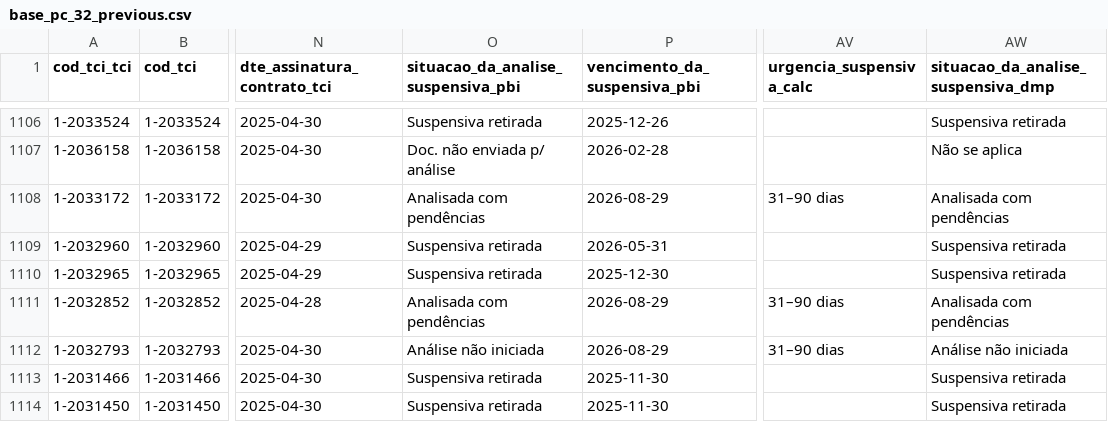
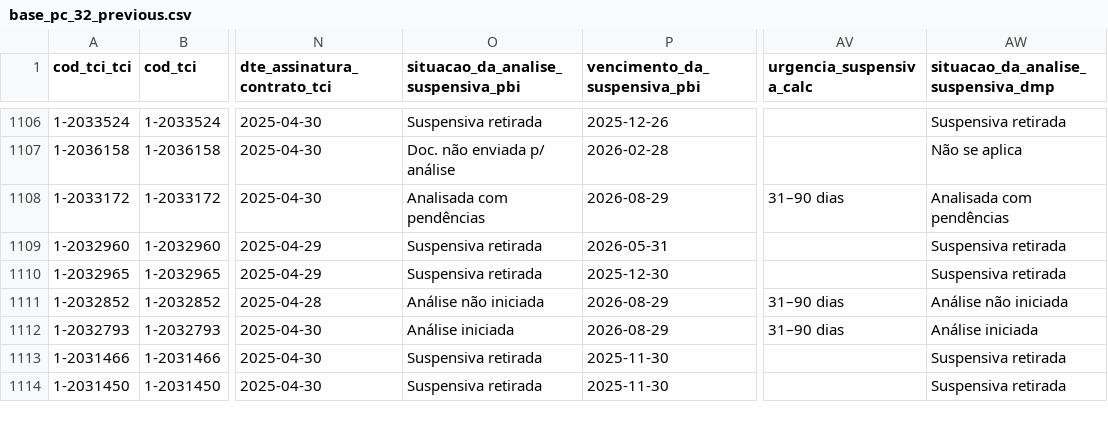
Before and after one commit to brunothiago/painelogu, a CSV file: src/data/base_pc_32_previous.csv, drawn as a sheet; only a part is shown, gaps mark what is left out; the diff covers the shown part only; the diff names each change by its address in the sheet, - before the commit and + after, or states it on an @@ line.

```diff
--- a/src/data/base_pc_32_previous.csv
+++ b/src/data/base_pc_32_previous.csv
-O1111: Analisada com pendências
+O1111: Análise não iniciada
-AW1111: Analisada com pendências
+AW1111: Análise não iniciada
-O1112: Análise não iniciada
+O1112: Análise iniciada
-AW1112: Análise não iniciada
+AW1112: Análise iniciada
```
Also changed, not shown: 10 moved rows and 159 edited cells elsewhere in this file, src/data/doc_suspensivas.csv, 6 other files.
